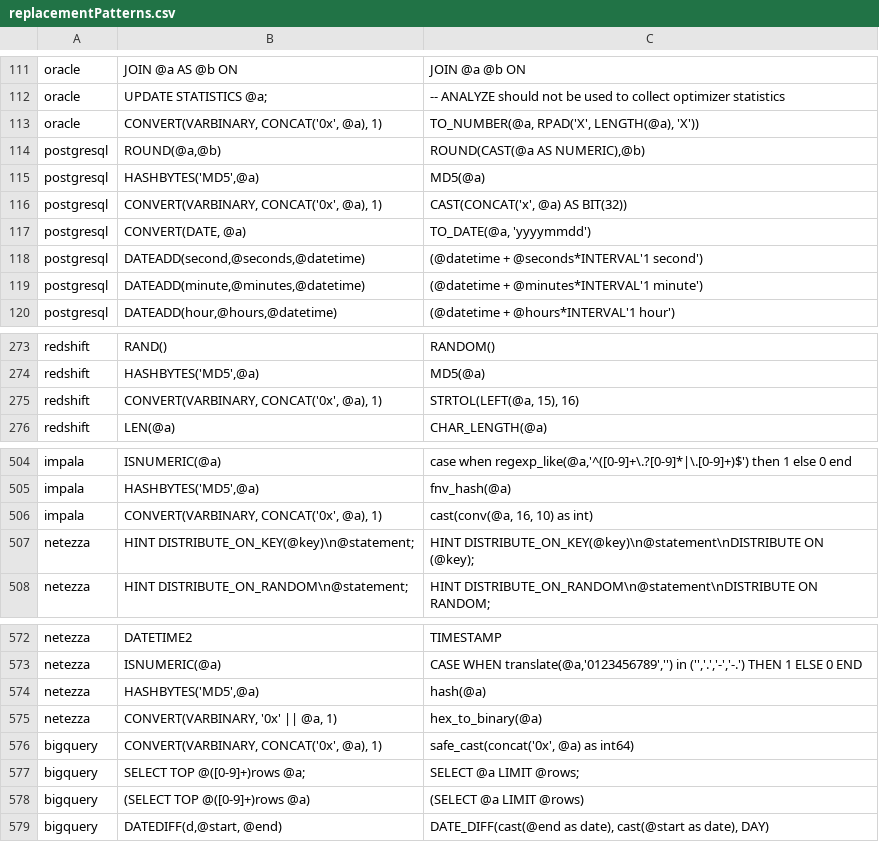
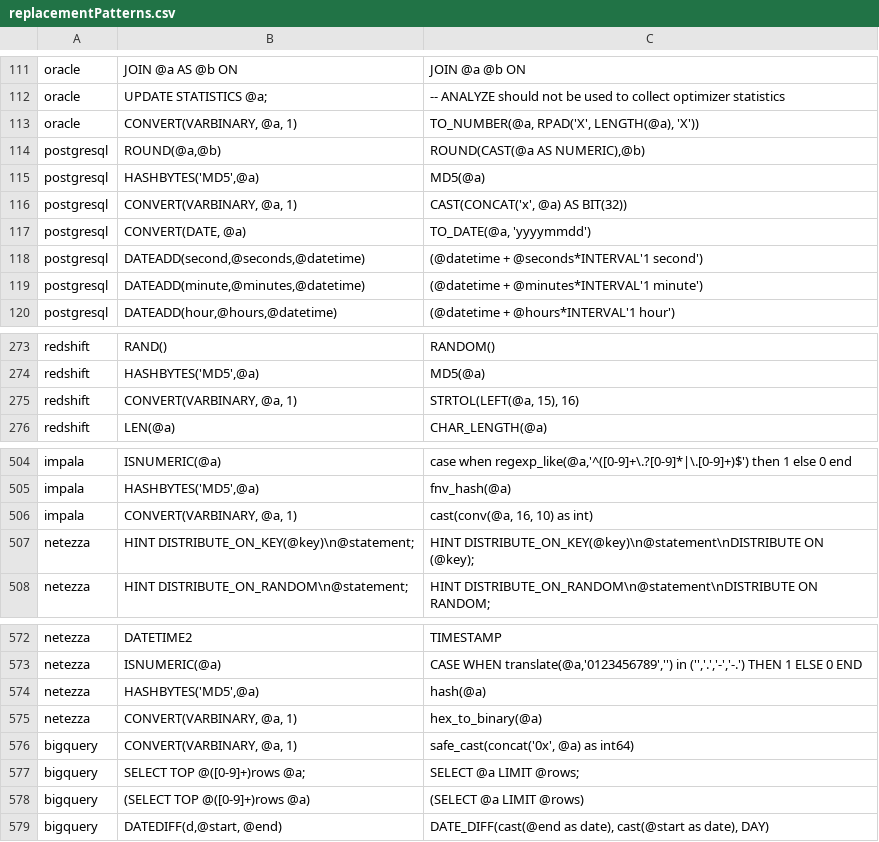
Before and after one commit to OHDSI/SqlRender, a CSV file: inst/csv/replacementPatterns.csv, drawn as a sheet; only a part is shown, gaps mark what is left out.

Commit message:
Changes approach to varbinary conversion

```diff
--- a/inst/csv/replacementPatterns.csv
+++ b/inst/csv/replacementPatterns.csv
@@ -112,6 +112,6 @@ oracle,"JOIN @a AS @b ON","JOIN @a @b ON"
 oracle,UPDATE STATISTICS @a;,-- ANALYZE should not be used to collect optimizer statistics
-oracle,"CONVERT(VARBINARY, CONCAT('0x', @a), 1)","TO_NUMBER(@a, RPAD('X', LENGTH(@a), 'X'))"
+oracle,"CONVERT(VARBINARY, @a, 1)","TO_NUMBER(@a, RPAD('X', LENGTH(@a), 'X'))"
 postgresql,"ROUND(@a,@b)","ROUND(CAST(@a AS NUMERIC),@b)"
 postgresql,"HASHBYTES('MD5',@a)","MD5(@a)"
-postgresql,"CONVERT(VARBINARY, CONCAT('0x', @a), 1)","CAST(CONCAT('x', @a) AS BIT(32))"
+postgresql,"CONVERT(VARBINARY, @a, 1)","CAST(CONCAT('x', @a) AS BIT(32))"
 postgresql,"CONVERT(DATE, @a)","TO_DATE(@a, 'yyyymmdd')"
@@ -274,3 +274,3 @@ redshift,RAND(),RANDOM()
 redshift,"HASHBYTES('MD5',@a)",MD5(@a)
-redshift,"CONVERT(VARBINARY, CONCAT('0x', @a), 1)","STRTOL(LEFT(@a, 15), 16)"
+redshift,"CONVERT(VARBINARY, @a, 1)","STRTOL(LEFT(@a, 15), 16)"
 redshift,LEN(@a),CHAR_LENGTH(@a)
@@ -505,3 +505,3 @@ impala,"ISNUMERIC(@a)","case when regexp_like(@a,'^([0-9]+\.?[0-9]*|\.[0-9]+)$')
 impala,"HASHBYTES('MD5',@a)","fnv_hash(@a)"
-impala,"CONVERT(VARBINARY, CONCAT('0x', @a), 1)","cast(conv(@a, 16, 10) as int)"
+impala,"CONVERT(VARBINARY, @a, 1)","cast(conv(@a, 16, 10) as int)"
 netezza,HINT DISTRIBUTE_ON_KEY(@key)\n@statement;,HINT DISTRIBUTE_ON_KEY(@key)\n@statement\nDISTRIBUTE ON (@key);
@@ -574,4 +574,4 @@ netezza,"ISNUMERIC(@a)","CASE WHEN translate(@a,'0123456789','') in ('','.','-',
 netezza,"HASHBYTES('MD5',@a)","hash(@a)"
-netezza,"CONVERT(VARBINARY, '0x' || @a, 1)","hex_to_binary(@a)"
-bigquery,"CONVERT(VARBINARY, CONCAT('0x', @a), 1)","safe_cast(concat('0x', @a) as int64)"
+netezza,"CONVERT(VARBINARY, @a, 1)","hex_to_binary(@a)"
+bigquery,"CONVERT(VARBINARY, @a, 1)","safe_cast(concat('0x', @a) as int64)"
 bigquery,SELECT TOP @([0-9]+)rows @a;,SELECT @a LIMIT @rows;
```
Also changed, not shown: 2 other files.
